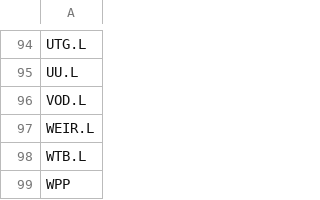
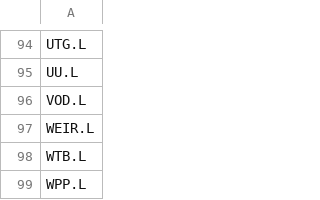
Before and after one commit to seane1/stock-tools, a CSV file: ftse100.csv, drawn as a sheet; only a part is shown, gaps mark what is left out.

```diff
--- a/ftse100.csv
+++ b/ftse100.csv
@@ -98,2 +98,2 @@ WEIR.L
 WTB.L
-WPP
+WPP.L
```
Also changed, not shown: 4 other files.
